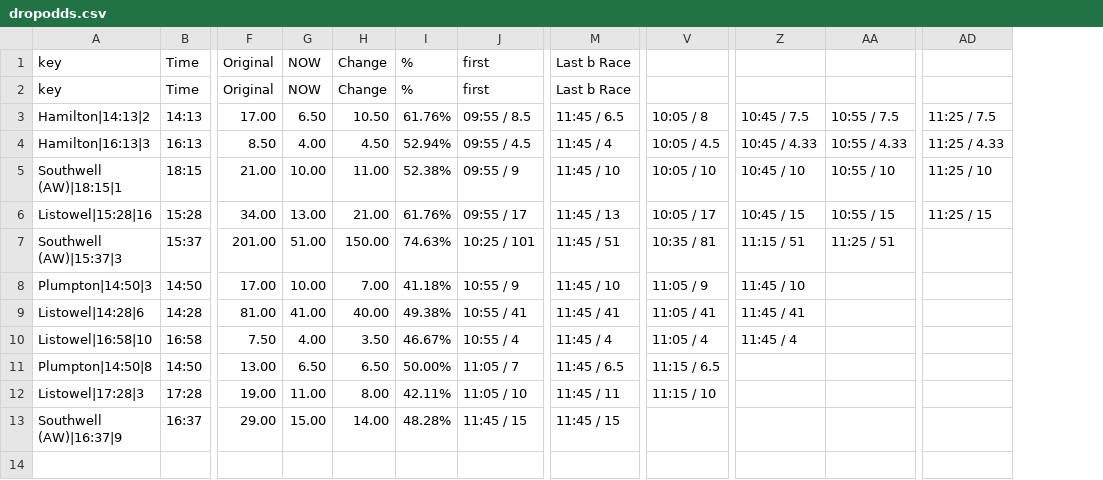
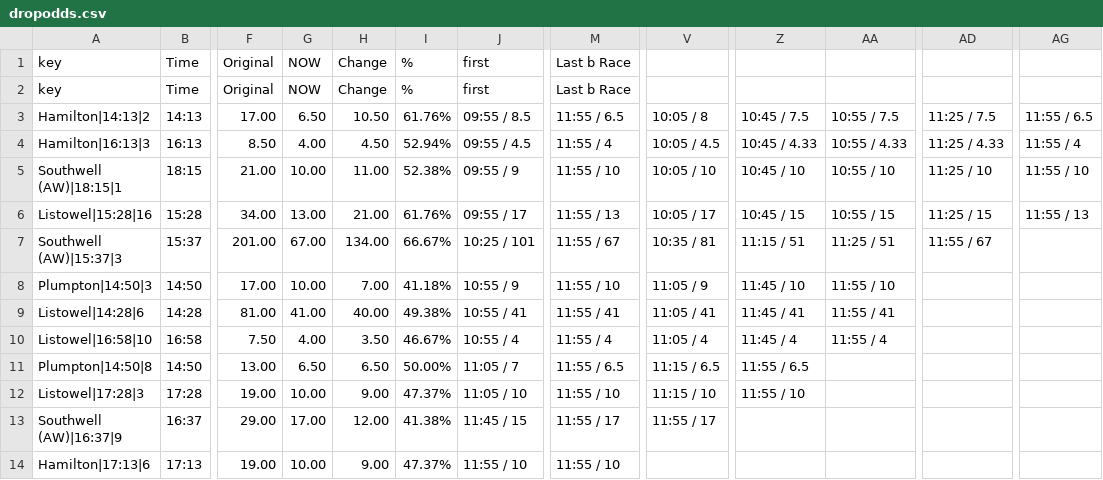
Before and after one commit to ukhorse888uk/dashboard, a CSV file: csv/dropodds.csv, drawn as a sheet; only a part is shown, gaps mark what is left out; removed rows and columns are numbered as before the commit, all else as after; rows hold the shown columns only; the diff names each change by its address in the sheet, - before the commit and + after, or states it on an @@ line.

```diff
--- a/csv/dropodds.csv
+++ b/csv/dropodds.csv
-column M, rows 1-13: Last b Race | Last b Race | 11:45 / 6.5 | 11:45 / 4 | 11:45 / 10 | 11:45 / 13 | 11:45 / 51 | 11:45 / 10 | 11:45 / 41 | 11:45 / 4 | 11:45 / 6.5 | 11:45 / 11 | 11:45 / 15
+column M, rows 1-13: Last b Race | Last b Race | 11:55 / 6.5 | 11:55 / 4 | 11:55 / 10 | 11:55 / 13 | 11:55 / 67 | 11:55 / 10 | 11:55 / 41 | 11:55 / 4 | 11:55 / 6.5 | 11:55 / 10 | 11:55 / 17
+column AG, rows 3-6: 11:55 / 6.5 | 11:55 / 4 | 11:55 / 10 | 11:55 / 13
-G7: 51.00
+G7: 67.00
-H7: 150.00
+H7: 134.00
-I7: 74.63%
+I7: 66.67%
-AD7: (empty)
+AD7: 11:55 / 67
-AA8: (empty)
+AA8: 11:55 / 10
-AA9: (empty)
+AA9: 11:55 / 41
-AA10: (empty)
+AA10: 11:55 / 4
-Z11: (empty)
+Z11: 11:55 / 6.5
-G12: 11.00
+G12: 10.00
-H12: 8.00
+H12: 9.00
-I12: 42.11%
+I12: 47.37%
-Z12: (empty)
+Z12: 11:55 / 10
-G13: 15.00
+G13: 17.00
-H13: 14.00
+H13: 12.00
-I13: 48.28%
+I13: 41.38%
-V13: (empty)
+V13: 11:55 / 17
+row 14: Hamilton|17:13|6 | 17:13 | 19.00 | 10.00 | 9.00 | 47.37% | 11:55 / 10 | 11:55 / 10
```
Also changed, not shown: csv/racecard2.csv.
